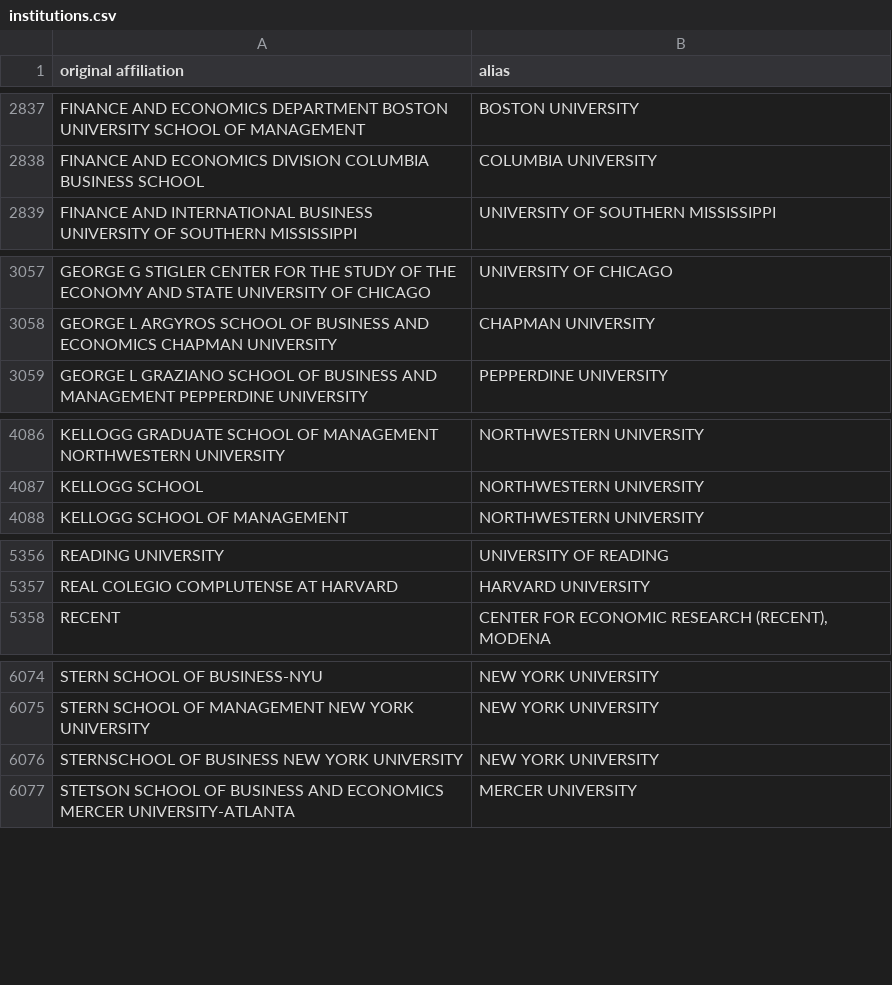
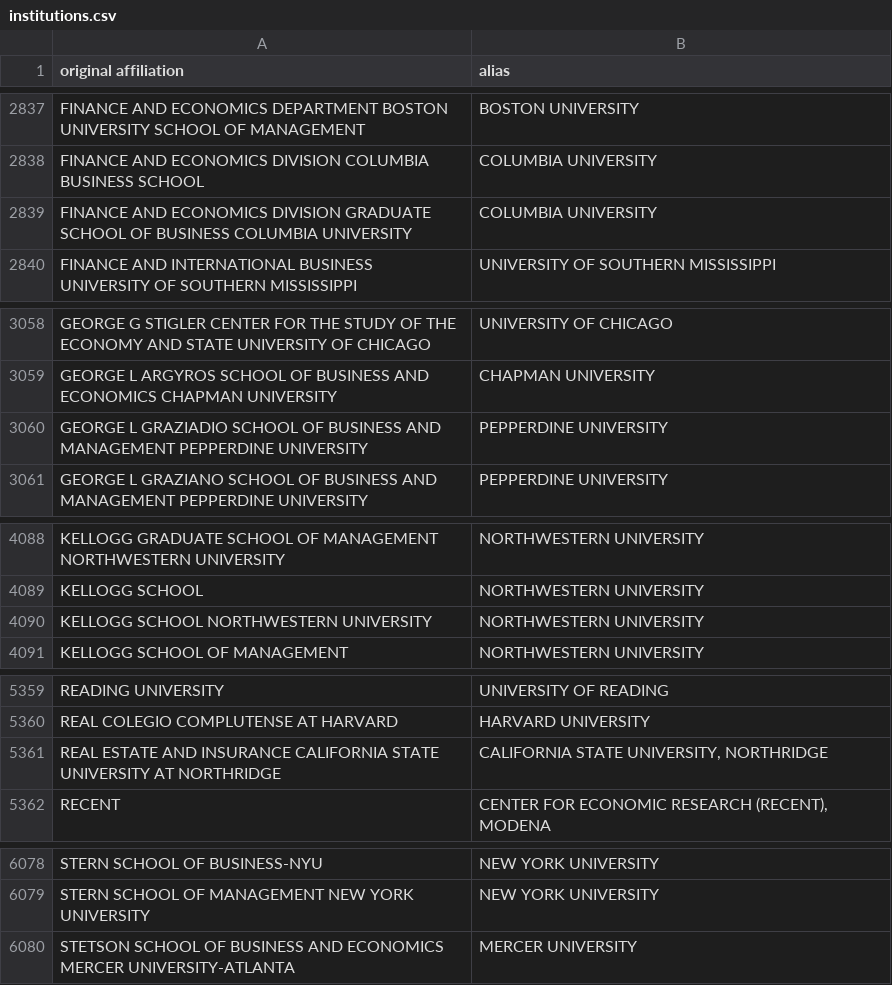
Before and after one commit to Michael-E-Rose/CoFE, a CSV file: data/institutions.csv, drawn as a sheet; only a part is shown, gaps mark what is left out.

```diff
--- a/data/institutions.csv
+++ b/data/institutions.csv
@@ -2838,2 +2838,3 @@ FINANCE AND ECONOMICS DEPARTMENT BOSTON UNIVERSITY SCHOOL OF MANAGEMENT,BOSTON U
 FINANCE AND ECONOMICS DIVISION COLUMBIA BUSINESS SCHOOL,COLUMBIA UNIVERSITY
+FINANCE AND ECONOMICS DIVISION GRADUATE SCHOOL OF BUSINESS COLUMBIA UNIVERSITY,COLUMBIA UNIVERSITY
 FINANCE AND INTERNATIONAL BUSINESS UNIVERSITY OF SOUTHERN MISSISSIPPI,UNIVERSITY OF SOUTHERN MISSISSIPPI
@@ -3058,2 +3059,3 @@ GEORGE G STIGLER CENTER FOR THE STUDY OF THE ECONOMY AND STATE UNIVERSITY OF CHI
 GEORGE L ARGYROS SCHOOL OF BUSINESS AND ECONOMICS CHAPMAN UNIVERSITY,CHAPMAN UNIVERSITY
+GEORGE L GRAZIADIO SCHOOL OF BUSINESS AND MANAGEMENT PEPPERDINE UNIVERSITY,PEPPERDINE UNIVERSITY
 GEORGE L GRAZIANO SCHOOL OF BUSINESS AND MANAGEMENT PEPPERDINE UNIVERSITY,PEPPERDINE UNIVERSITY
@@ -4087,2 +4089,3 @@ KELLOGG GRADUATE SCHOOL OF MANAGEMENT NORTHWESTERN UNIVERSITY,NORTHWESTERN UNIVE
 KELLOGG SCHOOL,NORTHWESTERN UNIVERSITY
+KELLOGG SCHOOL NORTHWESTERN UNIVERSITY,NORTHWESTERN UNIVERSITY
 KELLOGG SCHOOL OF MANAGEMENT,NORTHWESTERN UNIVERSITY
@@ -5357,2 +5360,3 @@ READING UNIVERSITY,UNIVERSITY OF READING
 REAL COLEGIO COMPLUTENSE AT HARVARD,HARVARD UNIVERSITY
+REAL ESTATE AND INSURANCE CALIFORNIA STATE UNIVERSITY AT NORTHRIDGE,"CALIFORNIA STATE UNIVERSITY, NORTHRIDGE"
 RECENT,"CENTER FOR ECONOMIC RESEARCH (RECENT), MODENA"
@@ -6075,3 +6079,2 @@ STERN SCHOOL OF BUSINESS-NYU,NEW YORK UNIVERSITY
 STERN SCHOOL OF MANAGEMENT NEW YORK UNIVERSITY,NEW YORK UNIVERSITY
-STERNSCHOOL OF BUSINESS NEW YORK UNIVERSITY,NEW YORK UNIVERSITY
 STETSON SCHOOL OF BUSINESS AND ECONOMICS MERCER UNIVERSITY-ATLANTA,MERCER UNIVERSITY
```
Also changed, not shown: data/persons.csv, 10 other files.
